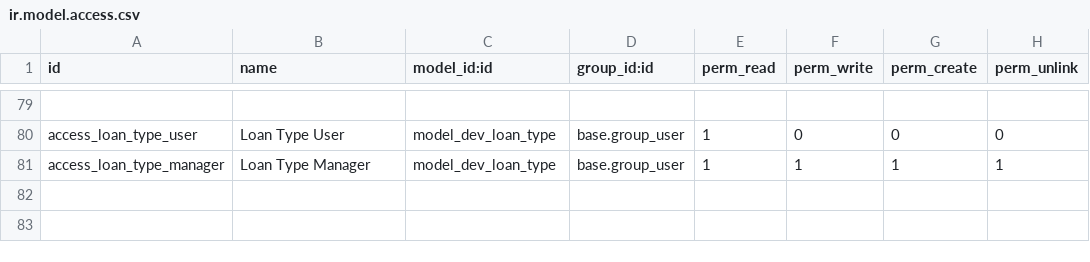
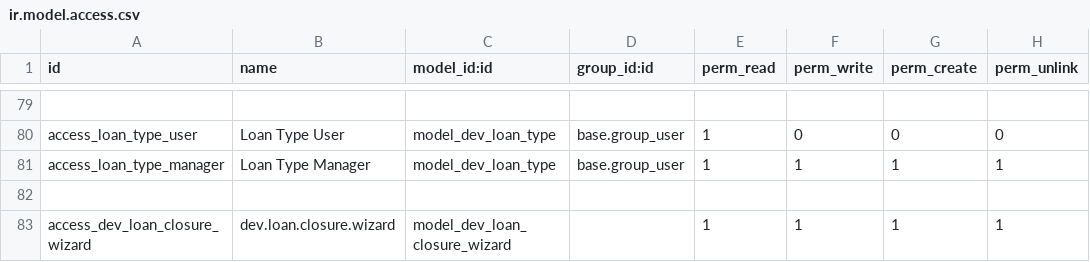
Before and after one commit to Ollie345/caixa_ERP, a CSV file: dev_loan_management_caixa/security/ir.model.access.csv, drawn as a sheet; only a part is shown, gaps mark what is left out; the diff names each change by its address in the sheet, - before the commit and + after, or states it on an @@ line.

Commit message:
early loan closure

```diff
--- a/dev_loan_management_caixa/security/ir.model.access.csv
+++ b/dev_loan_management_caixa/security/ir.model.access.csv
+row 82: (empty)
+row 83: access_dev_loan_closure_wizard | dev.loan.closure.wizard | model_dev_loan_closure_wizard |  | 1 | 1 | 1 | 1
```
Also changed, not shown: 6 other files.
